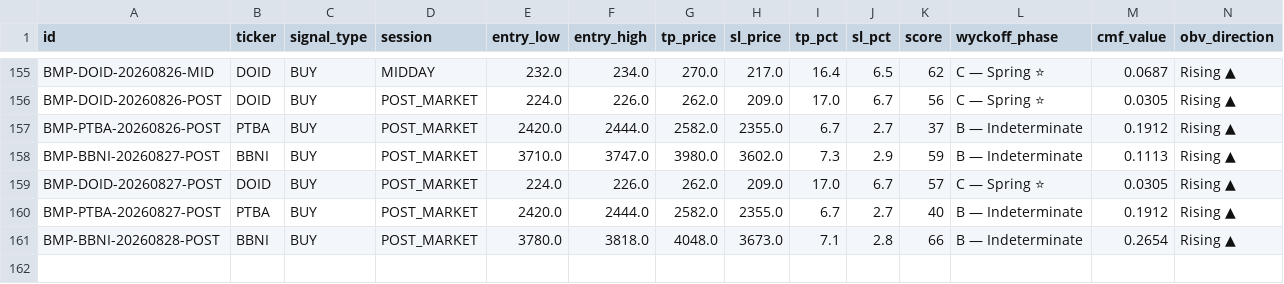
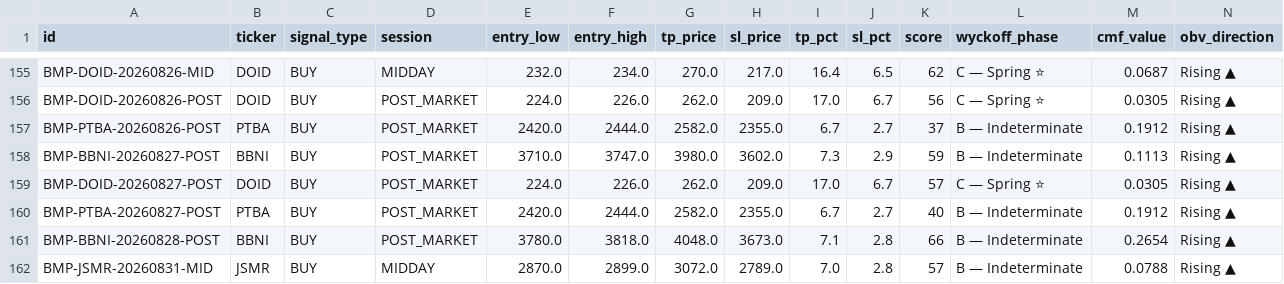
Before and after one commit to rayzleaf/bandarmology-signals, a CSV file: data/signals.csv, drawn as a sheet; only a part is shown, gaps mark what is left out; rows hold the shown columns only; the diff names each change by its address in the sheet, - before the commit and + after, or states it on an @@ line.

Commit message:
signals MIDDAY 2026-08-31 05:59 UTC

```diff
--- a/data/signals.csv
+++ b/data/signals.csv
+row 162: BMP-JSMR-20260831-MID | JSMR | BUY | MIDDAY | 2870.0 | 2899.0 | 3072.0 | 2789.0 | 7.0 | 2.8 | 57 | B — Indeterminate | 0.0788 | Rising ▲
```
